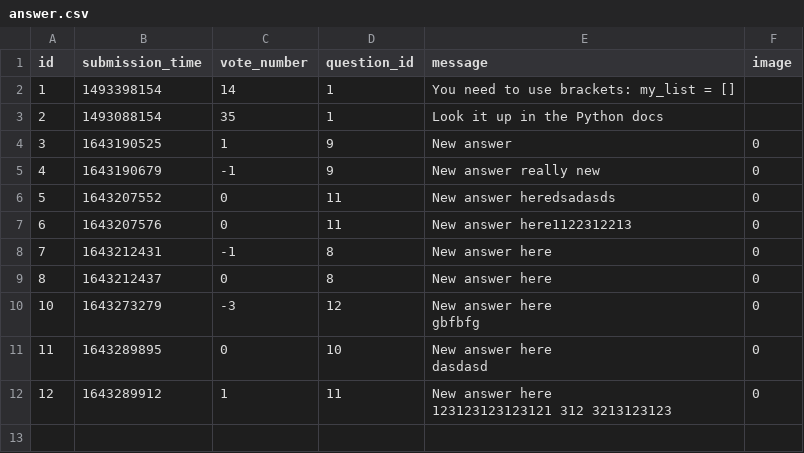
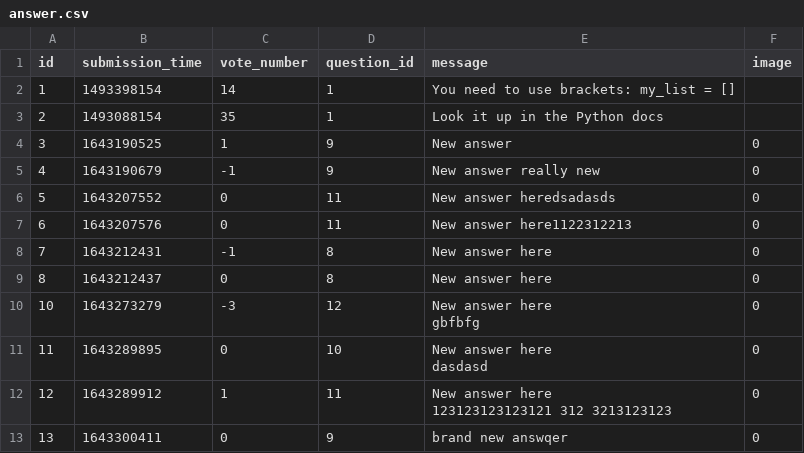
Before and after one commit to karcagiakos/ask-mate-3, a CSV file: sample_data/answer.csv, drawn as a sheet.

```diff
--- a/sample_data/answer.csv
+++ b/sample_data/answer.csv
@@ -15 +15,3 @@ dasdasd",0
  123123123123121 312 3213123123",0
+13,1643300411,0,9,"brand new answqer
+",0
```
Also changed, not shown: sample_data/question.csv, 1 other file.
